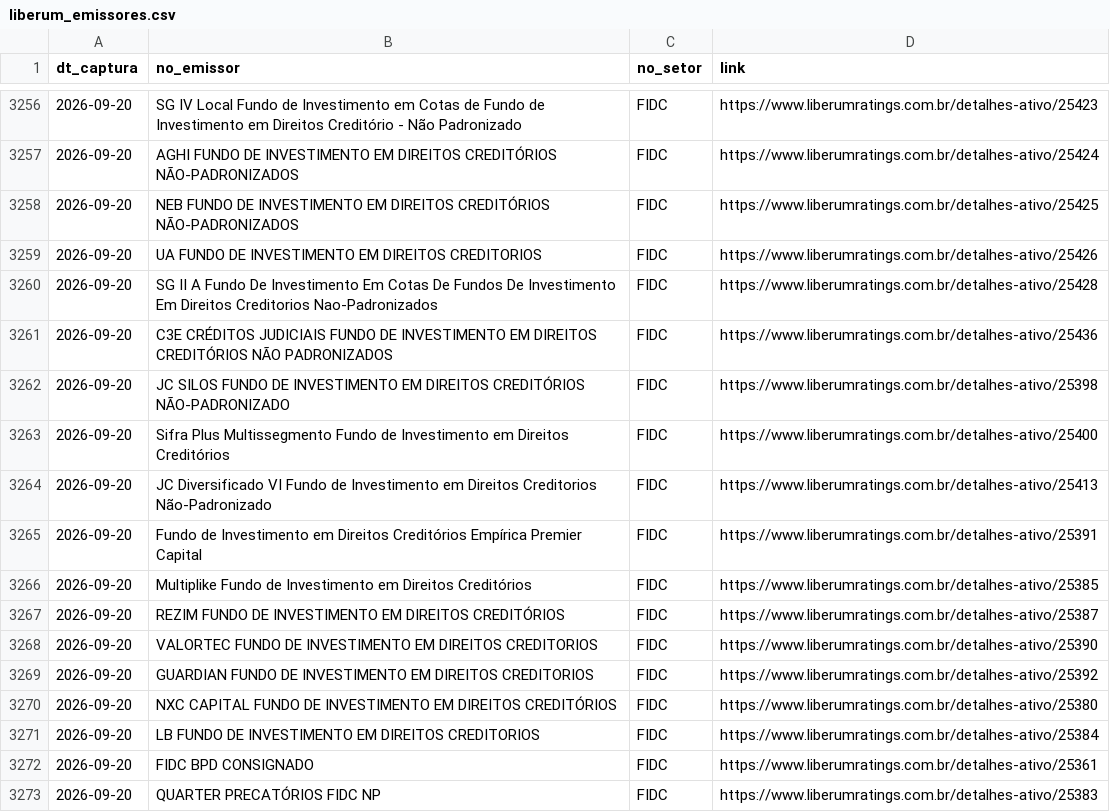
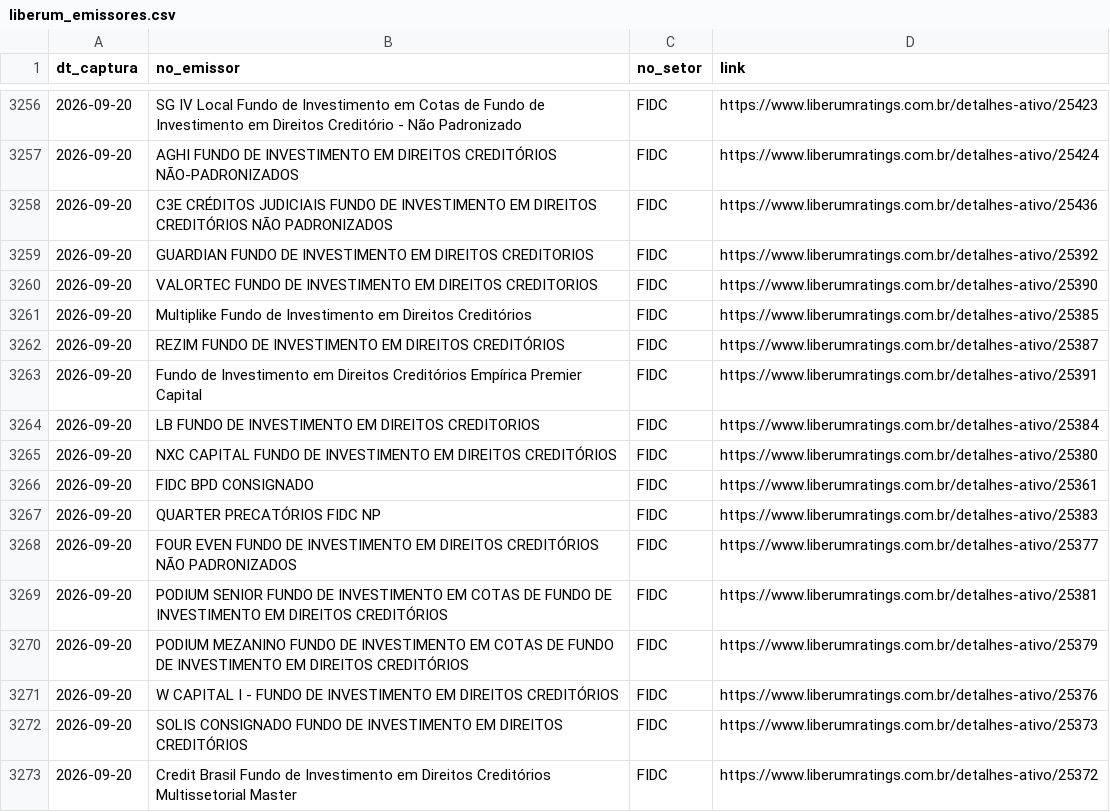
Before and after one commit to PulseDataLabs/PulseRatingsBrasil, a CSV file: data/liberum_emissores.csv, drawn as a sheet; only a part is shown, gaps mark what is left out; the shorter side is filled out with more unchanged rows; the diff covers the shown part only.

```diff
--- a/data/liberum_emissores.csv
+++ b/data/liberum_emissores.csv
@@ -3257,16 +3257,10 @@ dt_captura,no_emissor,no_setor,link
 2026-09-20,AGHI FUNDO DE INVESTIMENTO EM DIREITOS CREDITÓRIOS NÃO-PADRONIZADOS,FIDC,https://www.liberumratings.com.br/detalhes-ativo/25424
-2026-09-20,NEB FUNDO DE INVESTIMENTO EM DIREITOS CREDITÓRIOS NÃO-PADRONIZADOS,FIDC,https://www.liberumratings.com.br/detalhes-ativo/25425
-2026-09-20,UA FUNDO DE INVESTIMENTO EM DIREITOS CREDITORIOS,FIDC,https://www.liberumratings.com.br/detalhes-ativo/25426
-2026-09-20,SG II A Fundo De Investimento Em Cotas De Fundos De Investimento Em Direitos Creditorios Nao-Padronizados,FIDC,https://www.liberumratings.com.br/detalhes-ativo/25428
 2026-09-20,C3E CRÉDITOS JUDICIAIS FUNDO DE INVESTIMENTO EM DIREITOS CREDITÓRIOS NÃO PADRONIZADOS,FIDC,https://www.liberumratings.com.br/detalhes-ativo/25436
-2026-09-20,JC SILOS FUNDO DE INVESTIMENTO EM DIREITOS CREDITÓRIOS NÃO-PADRONIZADO,FIDC,https://www.liberumratings.com.br/detalhes-ativo/25398
-2026-09-20,Sifra Plus Multissegmento Fundo de Investimento em Direitos Creditórios,FIDC,https://www.liberumratings.com.br/detalhes-ativo/25400
-2026-09-20,JC Diversificado VI Fundo de Investimento em Direitos Creditorios Não-Padronizado,FIDC,https://www.liberumratings.com.br/detalhes-ativo/25413
-2026-09-20,Fundo de Investimento em Direitos Creditórios Empírica Premier Capital,FIDC,https://www.liberumratings.com.br/detalhes-ativo/25391
+2026-09-20,GUARDIAN FUNDO DE INVESTIMENTO EM DIREITOS CREDITORIOS,FIDC,https://www.liberumratings.com.br/detalhes-ativo/25392
+2026-09-20,VALORTEC FUNDO DE INVESTIMENTO EM DIREITOS CREDITORIOS,FIDC,https://www.liberumratings.com.br/detalhes-ativo/25390
 2026-09-20,Multiplike Fundo de Investimento em Direitos Creditórios,FIDC,https://www.liberumratings.com.br/detalhes-ativo/25385
 2026-09-20,REZIM FUNDO DE INVESTIMENTO EM DIREITOS CREDITÓRIOS,FIDC,https://www.liberumratings.com.br/detalhes-ativo/25387
-2026-09-20,VALORTEC FUNDO DE INVESTIMENTO EM DIREITOS CREDITORIOS,FIDC,https://www.liberumratings.com.br/detalhes-ativo/25390
-2026-09-20,GUARDIAN FUNDO DE INVESTIMENTO EM DIREITOS CREDITORIOS,FIDC,https://www.liberumratings.com.br/detalhes-ativo/25392
+2026-09-20,Fundo de Investimento em Direitos Creditórios Empírica Premier Capital,FIDC,https://www.liberumratings.com.br/detalhes-ativo/25391
+2026-09-20,LB FUNDO DE INVESTIMENTO EM DIREITOS CREDITORIOS,FIDC,https://www.liberumratings.com.br/detalhes-ativo/25384
 2026-09-20,NXC CAPITAL FUNDO DE INVESTIMENTO EM DIREITOS CREDITÓRIOS,FIDC,https://www.liberumratings.com.br/detalhes-ativo/25380
-2026-09-20,LB FUNDO DE INVESTIMENTO EM DIREITOS CREDITORIOS,FIDC,https://www.liberumratings.com.br/detalhes-ativo/25384
 2026-09-20,FIDC BPD CONSIGNADO,FIDC,https://www.liberumratings.com.br/detalhes-ativo/25361
```
Also changed, not shown: 1 added row, 1 removed row and 7 moved rows elsewhere in this file, data/austin_ratings.csv, data/emissores_consolidado.csv, 14 other files.
